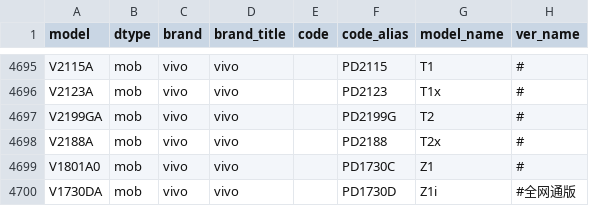
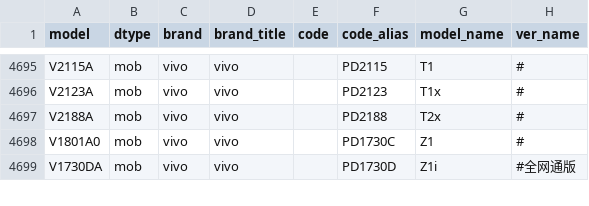
Before and after one commit to KHwang9883/MobileModels, a CSV file: scripts/models.csv, drawn as a sheet; only a part is shown, gaps mark what is left out.

Commit message:
[vivo] 移除未发布的 vivo T2

```diff
--- a/scripts/models.csv
+++ b/scripts/models.csv
@@ -4696,3 +4696,2 @@ V2115A,mob,vivo,vivo,,PD2115,T1,#
 V2123A,mob,vivo,vivo,,PD2123,T1x,#
-V2199GA,mob,vivo,vivo,,PD2199G,T2,#
 V2188A,mob,vivo,vivo,,PD2188,T2x,#
```
Also changed, not shown: 1 other file.
